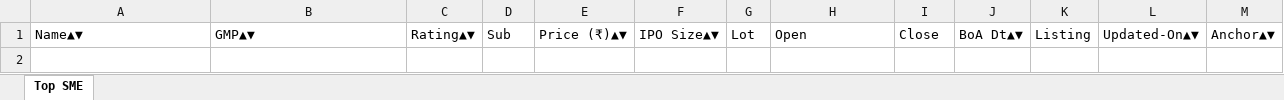
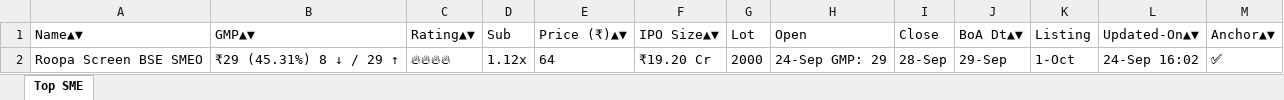
Before and after one commit to ayushpdkushwaha1/ipo-gmp-bot, an Excel workbook: files/SME_IPOs.xlsx, sheet Top SME, drawn as a sheet; values as stored, in another font and other column widths than the file's, no borders; the diff names each change by its address in the sheet, - before the commit and + after, or states it on an @@ line.

```diff
--- a/files/SME_IPOs.xlsx (sheet Top SME)
+++ b/files/SME_IPOs.xlsx (sheet Top SME)
+row 2: Roopa Screen BSE SMEO | ₹29 (45.31%) 8 ↓ / 29 ↑ | 🔥🔥🔥🔥 | 1.12x | 64 | ₹19.20 Cr | 2000 | 24-Sep GMP: 29 | 28-Sep | 29-Sep | 1-Oct | 24-Sep 16:02 | ✅
```
Also changed, not shown: files/Mainboard_IPOs.xlsx, files/gmp.xlsx, 2 other files.
